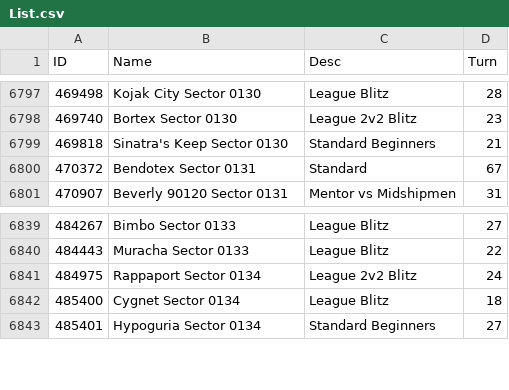
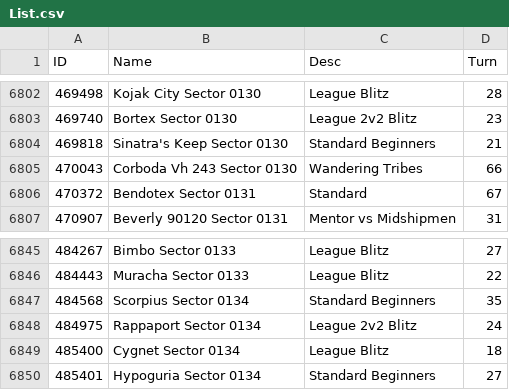
Before and after one commit to ChallengeSY/nu-replayer, a CSV file: games/List.csv, drawn as a sheet; only a part is shown, gaps mark what is left out; the diff covers the shown part only.

```diff
--- a/games/List.csv
+++ b/games/List.csv
@@ -6799,2 +6804,3 @@
 469818,"Sinatra's Keep Sector 0130","Standard Beginners",21
+470043,"Corboda Vh 243 Sector 0130","Wandering Tribes",66
 470372,"Bendotex Sector 0131","Standard",67
@@ -6840,2 +6846,3 @@
 484443,"Muracha Sector 0133","League Blitz",22
+484568,"Scorpius Sector 0134","Standard Beginners",35
 484975,"Rappaport Sector 0134","League 2v2 Blitz",24
```
Also changed, not shown: 8 added rows elsewhere in this file.
